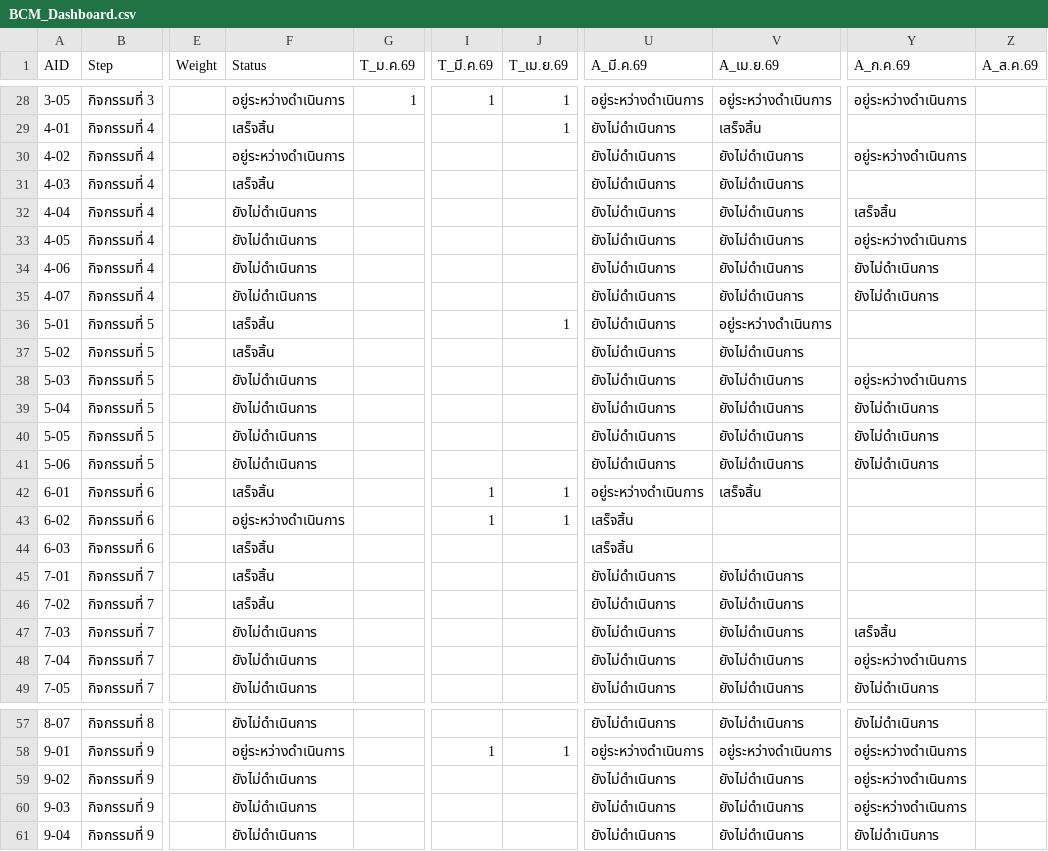
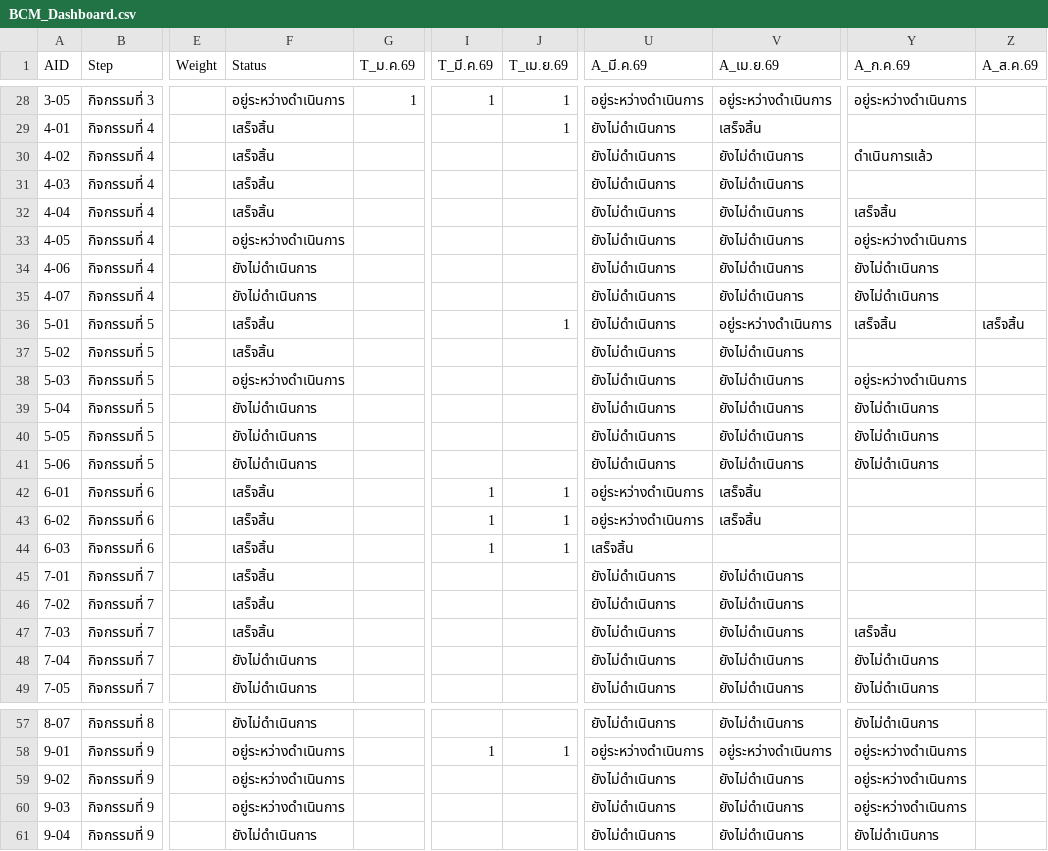
Before and after one commit to atomnet18-lang/BCM-Dashboard, a CSV file: data/BCM_Dashboard.csv, drawn as a sheet; only a part is shown, gaps mark what is left out; the diff covers the shown part only; the diff names each change by its address in the sheet, - before the commit and + after, or states it on an @@ line.

Commit message:
อัพเดต ข้อมูล

```diff
--- a/data/BCM_Dashboard.csv
+++ b/data/BCM_Dashboard.csv
-F30 (Status): อยู่ระหว่างดำเนินการ
+F30 (Status): เสร็จสิ้น
-Y30 (A_ก.ค.69): อยู่ระหว่างดำเนินการ
+Y30 (A_ก.ค.69): ดำเนินการแล้ว
-F32 (Status): ยังไม่ดำเนินการ
+F32 (Status): เสร็จสิ้น
-F33 (Status): ยังไม่ดำเนินการ
+F33 (Status): อยู่ระหว่างดำเนินการ
-Y36 (A_ก.ค.69): (empty)
+Y36 (A_ก.ค.69): เสร็จสิ้น
-Z36 (A_ส.ค.69): (empty)
+Z36 (A_ส.ค.69): เสร็จสิ้น
-F38 (Status): ยังไม่ดำเนินการ
+F38 (Status): อยู่ระหว่างดำเนินการ
-F43 (Status): อยู่ระหว่างดำเนินการ
+F43 (Status): เสร็จสิ้น
-U43 (A_มี.ค.69): เสร็จสิ้น
+U43 (A_มี.ค.69): อยู่ระหว่างดำเนินการ
-V43 (A_เม.ย.69): (empty)
+V43 (A_เม.ย.69): เสร็จสิ้น
-I44 (T_มี.ค.69): (empty)
+I44 (T_มี.ค.69): 1
-J44 (T_เม.ย.69): (empty)
+J44 (T_เม.ย.69): 1
-F47 (Status): ยังไม่ดำเนินการ
+F47 (Status): เสร็จสิ้น
-Y48 (A_ก.ค.69): อยู่ระหว่างดำเนินการ
+Y48 (A_ก.ค.69): ยังไม่ดำเนินการ
-F59:F60 (Status): ยังไม่ดำเนินการ
+F59:F60 (Status): อยู่ระหว่างดำเนินการ
```
Also changed, not shown: 2 edited cells elsewhere in this file.
